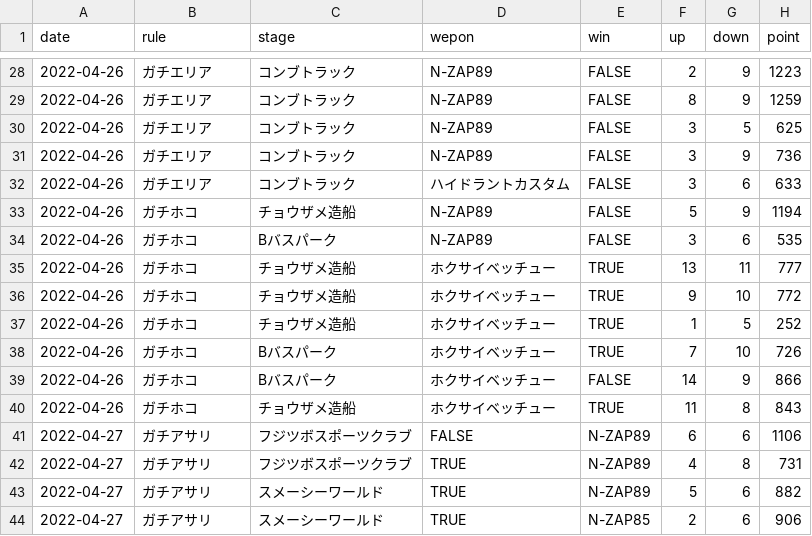
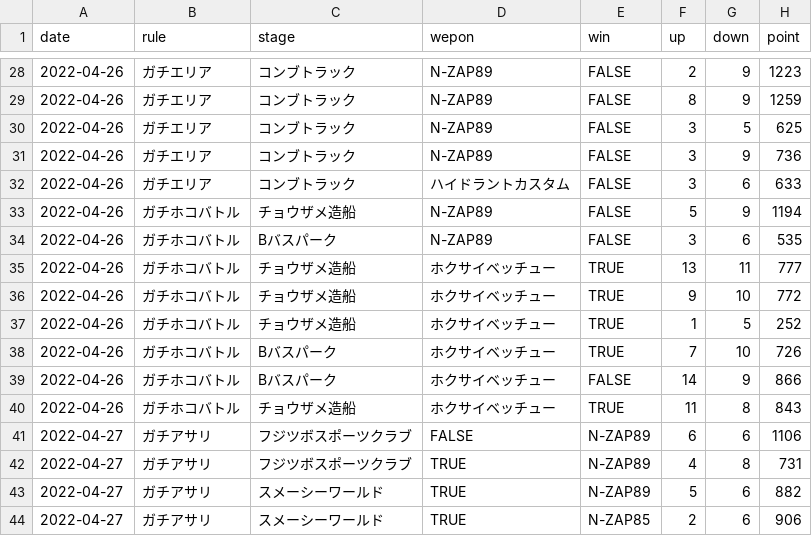
Before and after one commit to gloryof/splatoon2-rankup-challenge, a CSV file: result.csv, drawn as a sheet; only a part is shown, gaps mark what is left out; the diff covers the shown part only.

```diff
--- a/result.csv
+++ b/result.csv
@@ -32,10 +32,10 @@ date,rule,stage,wepon,win,up,down,point
 2022-04-26,ガチエリア,コンブトラック,ハイドラントカスタム,FALSE,3,6,633
-2022-04-26,ガチホコ,チョウザメ造船,N-ZAP89,FALSE,5,9,1194
-2022-04-26,ガチホコ,Bバスパーク,N-ZAP89,FALSE,3,6,535
-2022-04-26,ガチホコ,チョウザメ造船,ホクサイベッチュー,TRUE,13,11,777
-2022-04-26,ガチホコ,チョウザメ造船,ホクサイベッチュー,TRUE,9,10,772
-2022-04-26,ガチホコ,チョウザメ造船,ホクサイベッチュー,TRUE,1,5,252
-2022-04-26,ガチホコ,Bバスパーク,ホクサイベッチュー,TRUE,7,10,726
-2022-04-26,ガチホコ,Bバスパーク,ホクサイベッチュー,FALSE,14,9,866
-2022-04-26,ガチホコ,チョウザメ造船,ホクサイベッチュー,TRUE,11,8,843
+2022-04-26,ガチホコバトル,チョウザメ造船,N-ZAP89,FALSE,5,9,1194
+2022-04-26,ガチホコバトル,Bバスパーク,N-ZAP89,FALSE,3,6,535
+2022-04-26,ガチホコバトル,チョウザメ造船,ホクサイベッチュー,TRUE,13,11,777
+2022-04-26,ガチホコバトル,チョウザメ造船,ホクサイベッチュー,TRUE,9,10,772
+2022-04-26,ガチホコバトル,チョウザメ造船,ホクサイベッチュー,TRUE,1,5,252
+2022-04-26,ガチホコバトル,Bバスパーク,ホクサイベッチュー,TRUE,7,10,726
+2022-04-26,ガチホコバトル,Bバスパーク,ホクサイベッチュー,FALSE,14,9,866
+2022-04-26,ガチホコバトル,チョウザメ造船,ホクサイベッチュー,TRUE,11,8,843
 2022-04-27,ガチアサリ,フジツボスポーツクラブ,FALSE,N-ZAP89,6,6,1106
```
Also changed, not shown: 11 added rows and 9 edited cells elsewhere in this file.
